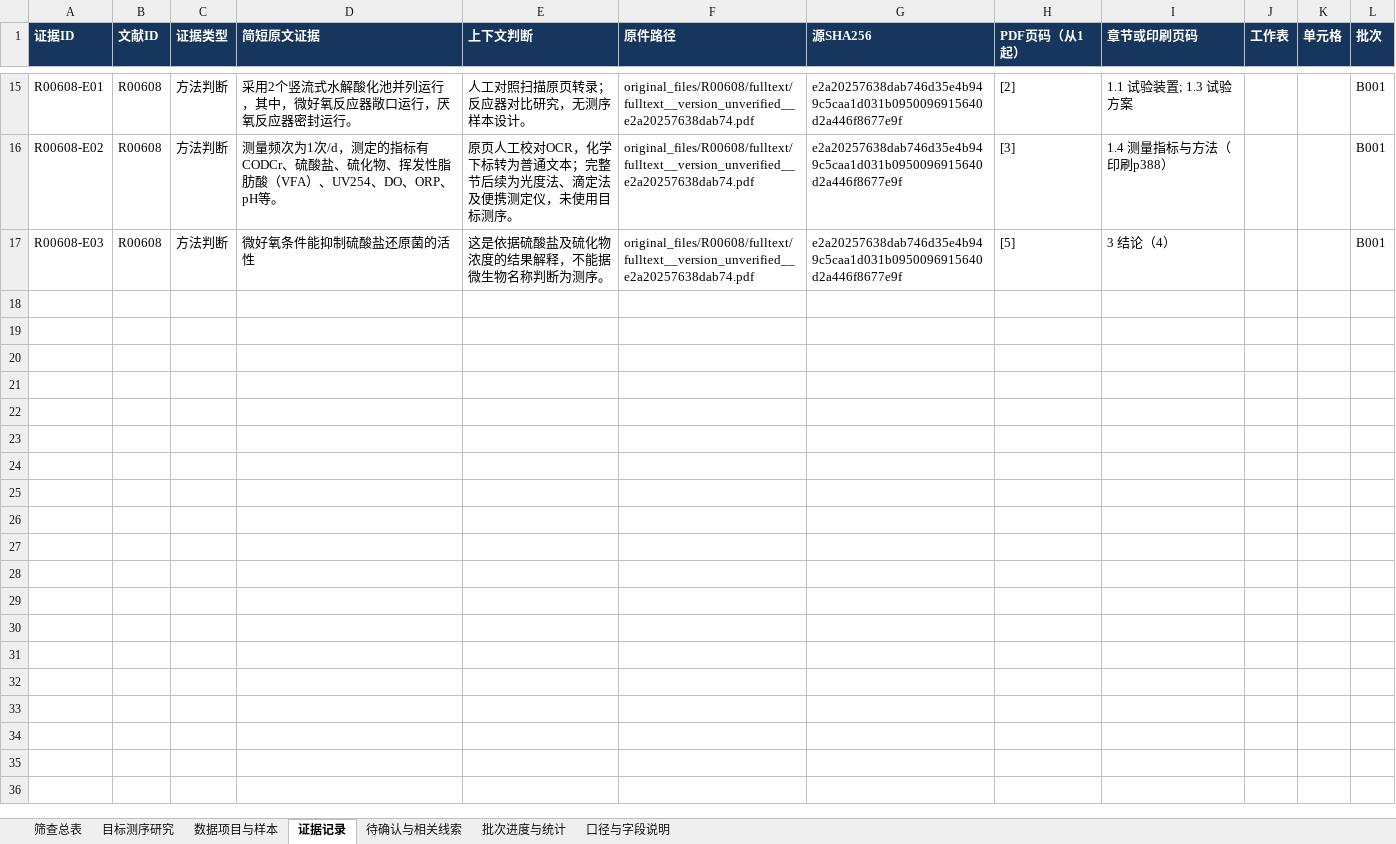
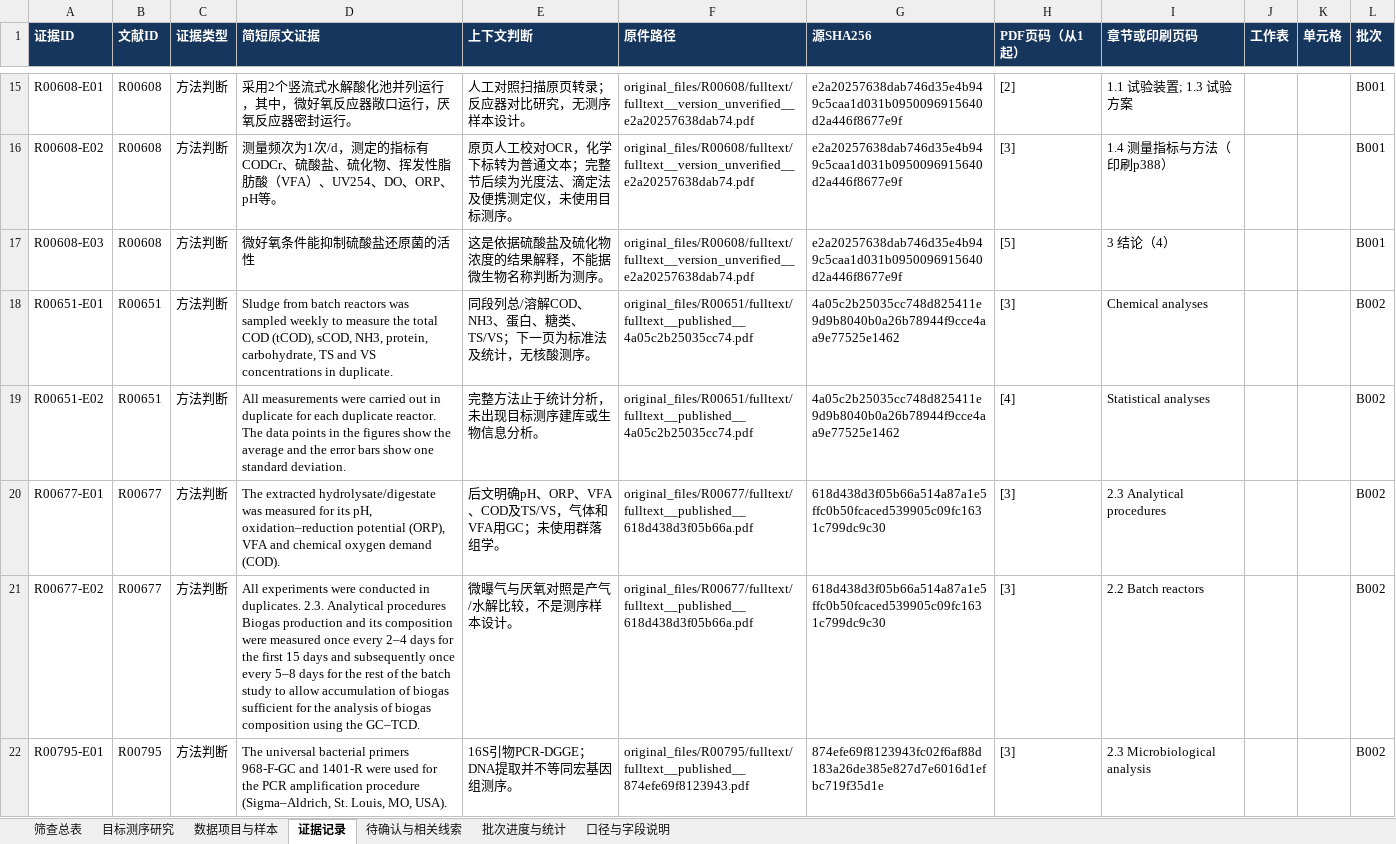
Before and after one commit to Colliam-Vermilion/FirstCodex, an Excel workbook: results/ad-oxygen-literature-20261006/omics_screening/omics_screening_cumulative.xlsx, sheet 证据记录, drawn as a sheet; only a part is shown, gaps mark what is left out; values as stored, in another font and other column widths than the file's, no borders; the diff covers the shown part only; the diff names each change by its address in the sheet, - before the commit and + after, or states it on an @@ line.

Commit message:
Complete omics screening batch two: 20 research papers and one separately identified review

```diff
--- a/results/ad-oxygen-literature-20261006/omics_screening/omics_screening_cumulative.xlsx (sheet 证据记录)
+++ b/results/ad-oxygen-literature-20261006/omics_screening/omics_screening_cumulative.xlsx (sheet 证据记录)
+row 18: R00651-E01 | R00651 | 方法判断 | Sludge from batch reactors was sampled weekly to measure the total COD (tCOD), sCOD, NH3, protein, carbohydrate, TS and VS concentrations in duplicate. | 同段列总/溶解COD、NH3、蛋白、糖类、TS/VS；下一页为标准法及统计，无核酸测序。 | original_files/R00651/fulltext/fulltext__published__4a05c2b25035cc74.pdf | 4a05c2b25035cc748d825411e9d9b8040b0a26b78944f9cce4aa9e77525e1462 | [3] | Chemical analyses |  |  | B002
+row 19: R00651-E02 | R00651 | 方法判断 | All measurements were carried out in duplicate for each duplicate reactor. The data points in the figures show the average and the error bars show one standard deviation. | 完整方法止于统计分析，未出现目标测序建库或生物信息分析。 | original_files/R00651/fulltext/fulltext__published__4a05c2b25035cc74.pdf | 4a05c2b25035cc748d825411e9d9b8040b0a26b78944f9cce4aa9e77525e1462 | [4] | Statistical analyses |  |  | B002
+row 20: R00677-E01 | R00677 | 方法判断 | The extracted hydrolysate/digestate was measured for its pH, oxidation–reduction potential (ORP), VFA and chemical oxygen demand (COD). | 后文明确pH、ORP、VFA、COD及TS/VS，气体和VFA用GC；未使用群落组学。 | original_files/R00677/fulltext/fulltext__published__618d438d3f05b66a.pdf | 618d438d3f05b66a514a87a1e5ffc0b50fcaced539905c09fc1631c799dc9c30 | [3] | 2.3 Analytical procedures |  |  | B002
+row 21: R00677-E02 | R00677 | 方法判断 | All experiments were conducted in duplicates. 2.3. Analytical procedures Biogas production and its composition were measured once every 2–4 days for the first 15 days and subsequently once every 5–8 days for the rest of the batch study to allow accumulation of biogas sufficient for the analysis of biogas composition using the GC–TCD. | 微曝气与厌氧对照是产气/水解比较，不是测序样本设计。 | original_files/R00677/fulltext/fulltext__published__618d438d3f05b66a.pdf | 618d438d3f05b66a514a87a1e5ffc0b50fcaced539905c09fc1631c799dc9c30 | [3] | 2.2 Batch reactors |  |  | B002
+row 22: R00795-E01 | R00795 | 方法判断 | The universal bacterial primers 968-F-GC and 1401-R were used for the PCR amplification procedure (Sigma–Aldrich, St. Louis, MO, USA). | 16S引物PCR-DGGE；DNA提取并不等同宏基因组测序。 | original_files/R00795/fulltext/fulltext__published__874efe69f8123943.pdf | 874efe69f8123943fc02f6af88d183a26de385e827d7e6016d1efbc719f35d1e | [3] | 2.3 Microbiological analysis |  |  | B002
```
Also changed, not shown: 43 added rows elsewhere in this sheet, sheet 筛查总表, sheet 待确认与相关线索, sheet 批次进度与统计, sheet 口径与字段说明, 43 other files.
